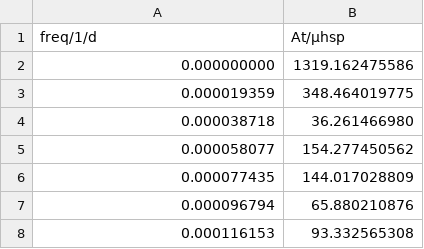
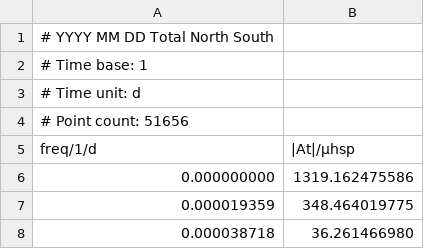
Before and after one commit to cyclaero/cagconv, a TSV file: spectral-sar-1880-2021.tsv, drawn as a sheet; only a part is shown; the shorter side is filled out with more unchanged rows.

```diff
--- a/spectral-sar-1880-2021.tsv
+++ b/spectral-sar-1880-2021.tsv
@@ -1,2 +1,6 @@
-freq/1/d	At/µhsp
+# YYYY MM DD  Total  North  South
+# Time base:   1
+# Time unit:   d
+# Point count: 51656
+freq/1/d	|At|/µhsp
 0.000000000	1319.162475586
```
Also changed, not shown: 2 other files.
